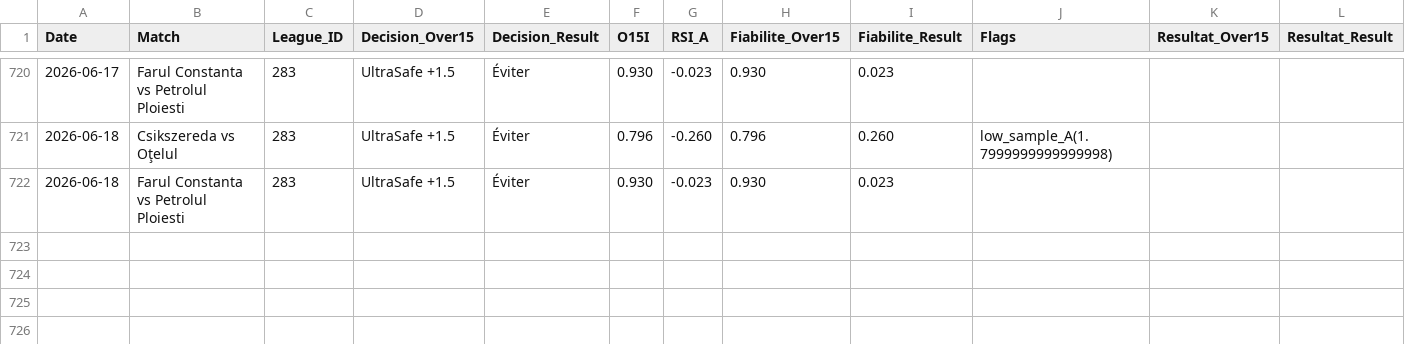
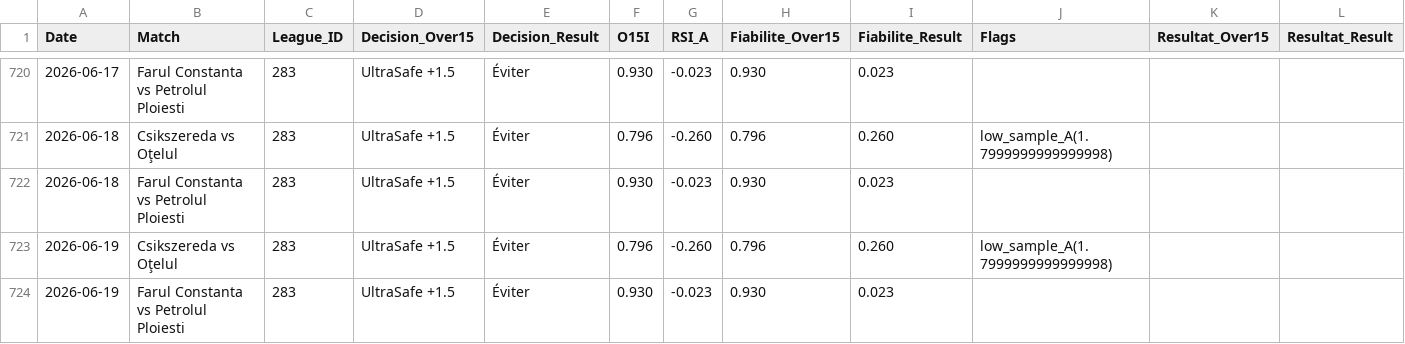
Before and after one commit to Matttgic/Safe, a CSV file: donnees/historique.csv, drawn as a sheet; only a part is shown, gaps mark what is left out.

```diff
--- a/donnees/historique.csv
+++ b/donnees/historique.csv
@@ -722 +722,3 @@ Date,Match,League_ID,Decision_Over15,Decision_Result,O15I,RSI_A,Fiabilite_Over15
 2026-06-18,Farul Constanta vs Petrolul Ploiesti,283,UltraSafe +1.5,Éviter,0.930,-0.023,0.930,0.023,,,
+2026-06-19,Csikszereda vs Oţelul,283,UltraSafe +1.5,Éviter,0.796,-0.260,0.796,0.260,low_sample_A(1.7999999999999998),,
+2026-06-19,Farul Constanta vs Petrolul Ploiesti,283,UltraSafe +1.5,Éviter,0.930,-0.023,0.930,0.023,,,
```
